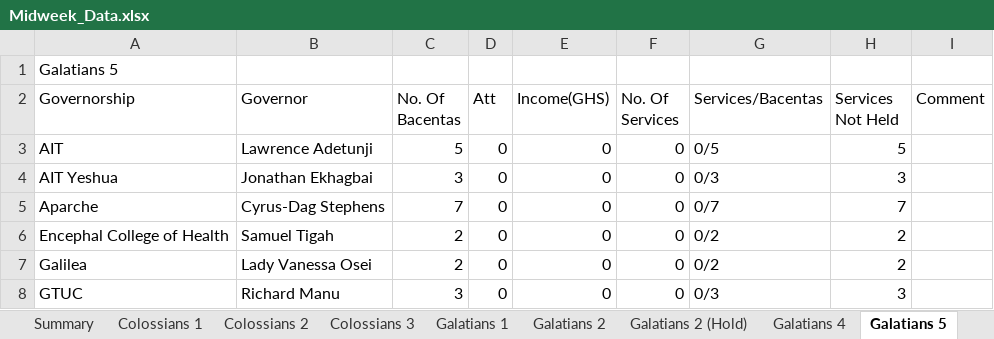
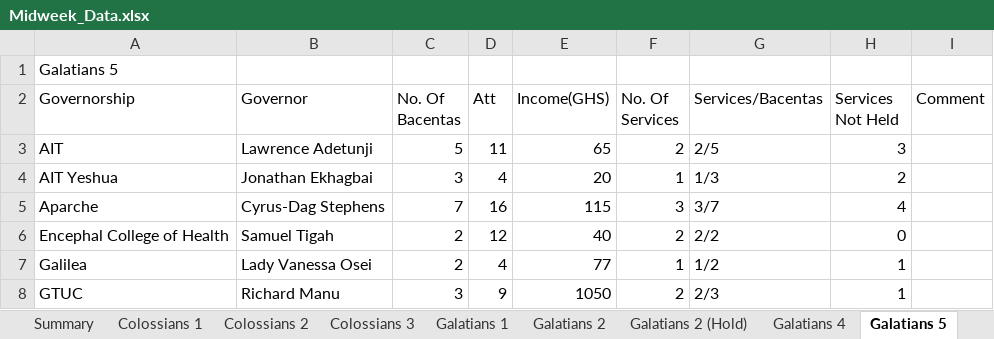
Before and after one commit to dabick14/midweekdata, an Excel workbook: Midweek_Data.xlsx, sheet Galatians 5, drawn as a sheet; only a part is shown; values as stored, in another font and other column widths than the file's, no borders; the diff covers the shown part only; the diff names each change by its address in the sheet, - before the commit and + after, or states it on an @@ line.

```diff
--- a/Midweek_Data.xlsx (sheet Galatians 5)
+++ b/Midweek_Data.xlsx (sheet Galatians 5)
-D3 (Att): 0
+D3 (Att): 11
-E3 (Income(GHS)): 0
+E3 (Income(GHS)): 65
-F3 (No. Of Services): 0
+F3 (No. Of Services): 2
-G3 (Services/Bacentas): 0/5
+G3 (Services/Bacentas): 2/5
-H3 (Services Not Held): 5
+H3 (Services Not Held): 3
-D4 (Att): 0
+D4 (Att): 4
-E4 (Income(GHS)): 0
+E4 (Income(GHS)): 20
-F4 (No. Of Services): 0
+F4 (No. Of Services): 1
-G4 (Services/Bacentas): 0/3
+G4 (Services/Bacentas): 1/3
-H4 (Services Not Held): 3
+H4 (Services Not Held): 2
-D5 (Att): 0
+D5 (Att): 16
-E5 (Income(GHS)): 0
+E5 (Income(GHS)): 115
-F5 (No. Of Services): 0
+F5 (No. Of Services): 3
-G5 (Services/Bacentas): 0/7
+G5 (Services/Bacentas): 3/7
-H5 (Services Not Held): 7
+H5 (Services Not Held): 4
-D6 (Att): 0
+D6 (Att): 12
-E6 (Income(GHS)): 0
+E6 (Income(GHS)): 40
-F6 (No. Of Services): 0
+F6 (No. Of Services): 2
-G6 (Services/Bacentas): 0/2
+G6 (Services/Bacentas): 2/2
-H6 (Services Not Held): 2
+H6 (Services Not Held): 0
-D7 (Att): 0
+D7 (Att): 4
-E7 (Income(GHS)): 0
+E7 (Income(GHS)): 77
-F7 (No. Of Services): 0
+F7 (No. Of Services): 1
-G7 (Services/Bacentas): 0/2
+G7 (Services/Bacentas): 1/2
-H7 (Services Not Held): 2
+H7 (Services Not Held): 1
-D8 (Att): 0
+D8 (Att): 9
-E8 (Income(GHS)): 0
+E8 (Income(GHS)): 1050
-F8 (No. Of Services): 0
+F8 (No. Of Services): 2
-G8 (Services/Bacentas): 0/3
+G8 (Services/Bacentas): 2/3
-H8 (Services Not Held): 3
+H8 (Services Not Held): 1
```
Also changed, not shown: 25 edited cells elsewhere in this sheet, sheet Galatians 2, sheet Galatians 9, sheet Colossians 1, sheet Galatians 8, sheet Summary, sheet Colossians 2, 3 more sheets.
